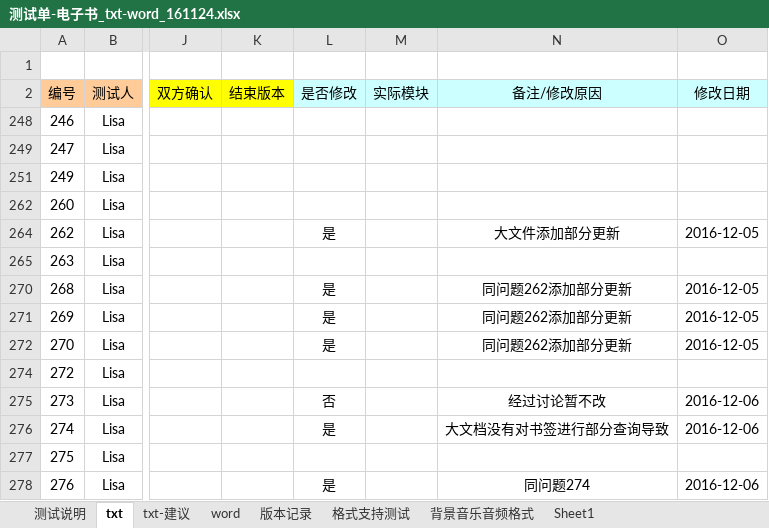
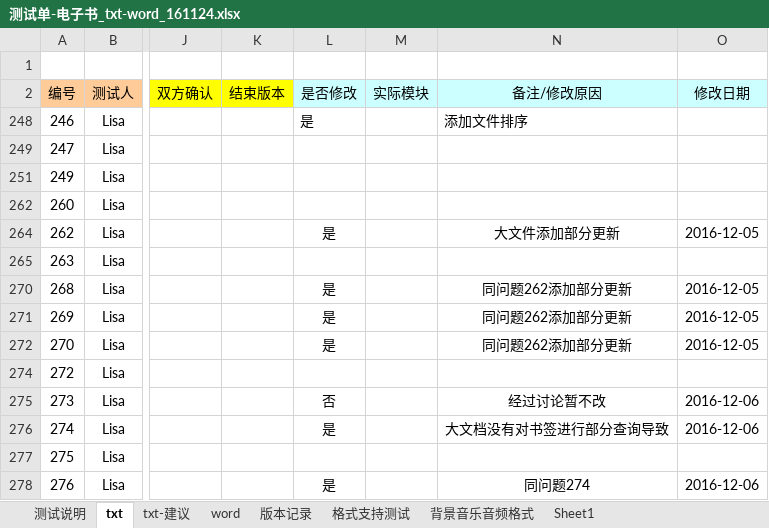
Before and after one commit to weizhiping/ebook, an Excel workbook: 测试单-电子书_txt-word_161124.xlsx, sheet txt, drawn as a sheet; only a part is shown, gaps mark what is left out; values as stored, in another font and other column widths than the file's, no borders; the diff names each change by its address in the sheet, - before the commit and + after, or states it on an @@ line.

Commit message:
添加文件排序功能

```diff
--- a/测试单-电子书_txt-word_161124.xlsx (sheet txt)
+++ b/测试单-电子书_txt-word_161124.xlsx (sheet txt)
-L248 (是否修改): (empty)
+L248 (是否修改): 是
-N248 (备注/修改原因): (empty)
+N248 (备注/修改原因): 添加文件排序
```
Also changed, not shown: 1 other file.
